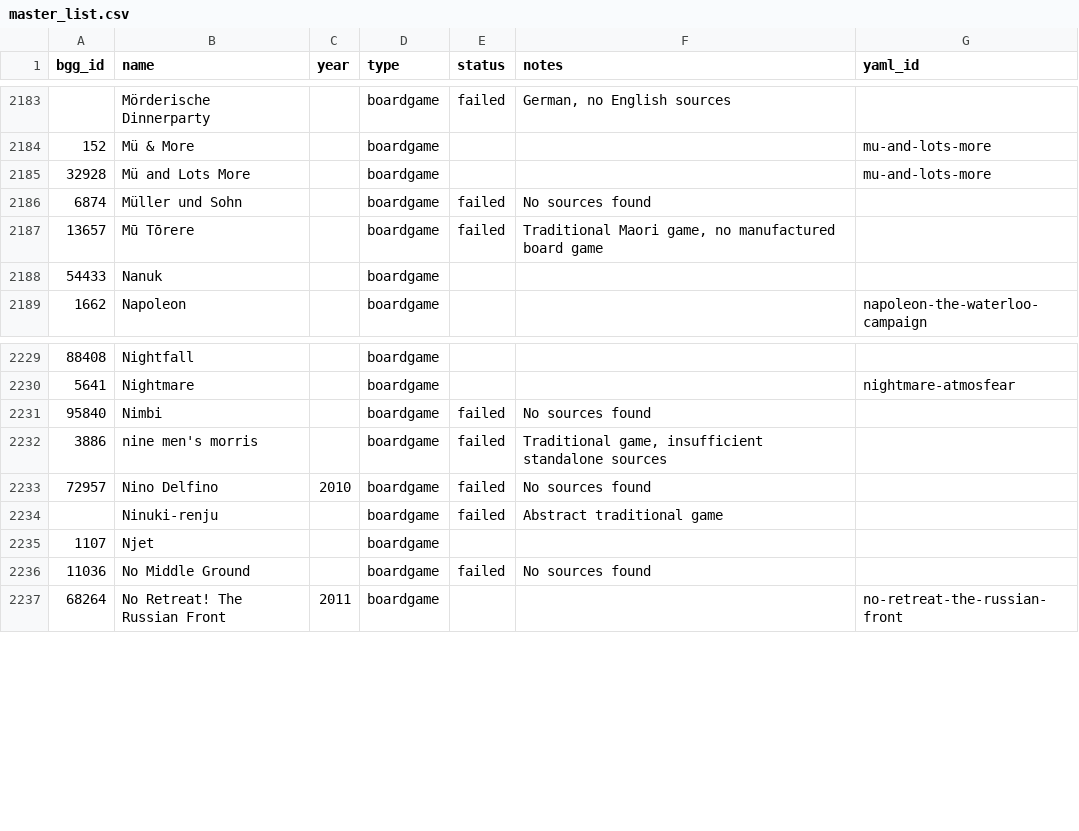
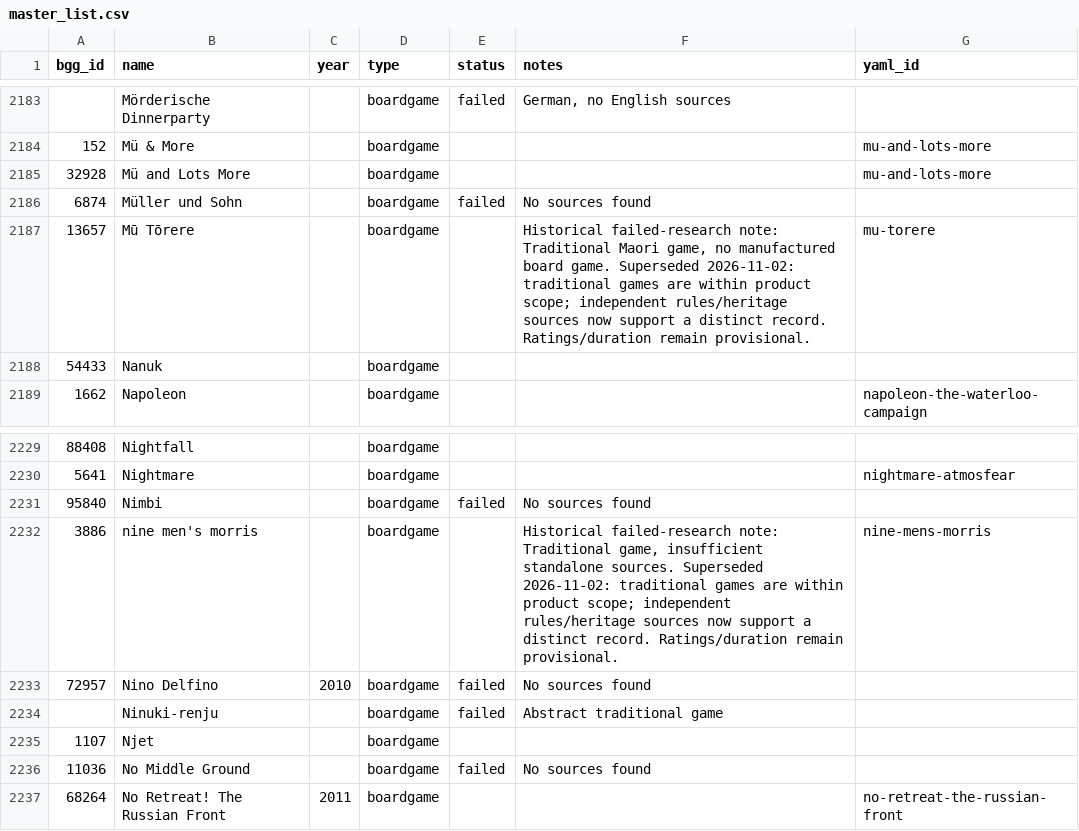
Before and after one commit to Lehi-Innovation/boardgame-database, a CSV file: master_list.csv, drawn as a sheet; only a part is shown, gaps mark what is left out.

```diff
--- a/master_list.csv
+++ b/master_list.csv
@@ -2186,3 +2186,3 @@ bgg_id,name,year,type,status,notes,yaml_id
 6874,Müller und Sohn,,boardgame,failed,No sources found,
-13657,Mū Tōrere,,boardgame,failed,"Traditional Maori game, no manufactured board game",
+13657,Mū Tōrere,,boardgame,,"Historical failed-research note: Traditional Maori game, no manufactured board game. Superseded 2026-11-02: traditional games are within product scope; independent rules/heritage sources now support a distinct record. Ratings/duration remain provisional.",mu-torere
 54433,Nanuk,,boardgame,,,
@@ -2231,3 +2231,3 @@ bgg_id,name,year,type,status,notes,yaml_id
 95840,Nimbi,,boardgame,failed,No sources found,
-3886,nine men's morris,,boardgame,failed,"Traditional game, insufficient standalone sources",
+3886,nine men's morris,,boardgame,,"Historical failed-research note: Traditional game, insufficient standalone sources. Superseded 2026-11-02: traditional games are within product scope; independent rules/heritage sources now support a distinct record. Ratings/duration remain provisional.",nine-mens-morris
 72957,Nino Delfino,2010,boardgame,failed,No sources found,
```
Also changed, not shown: 7 other files.
